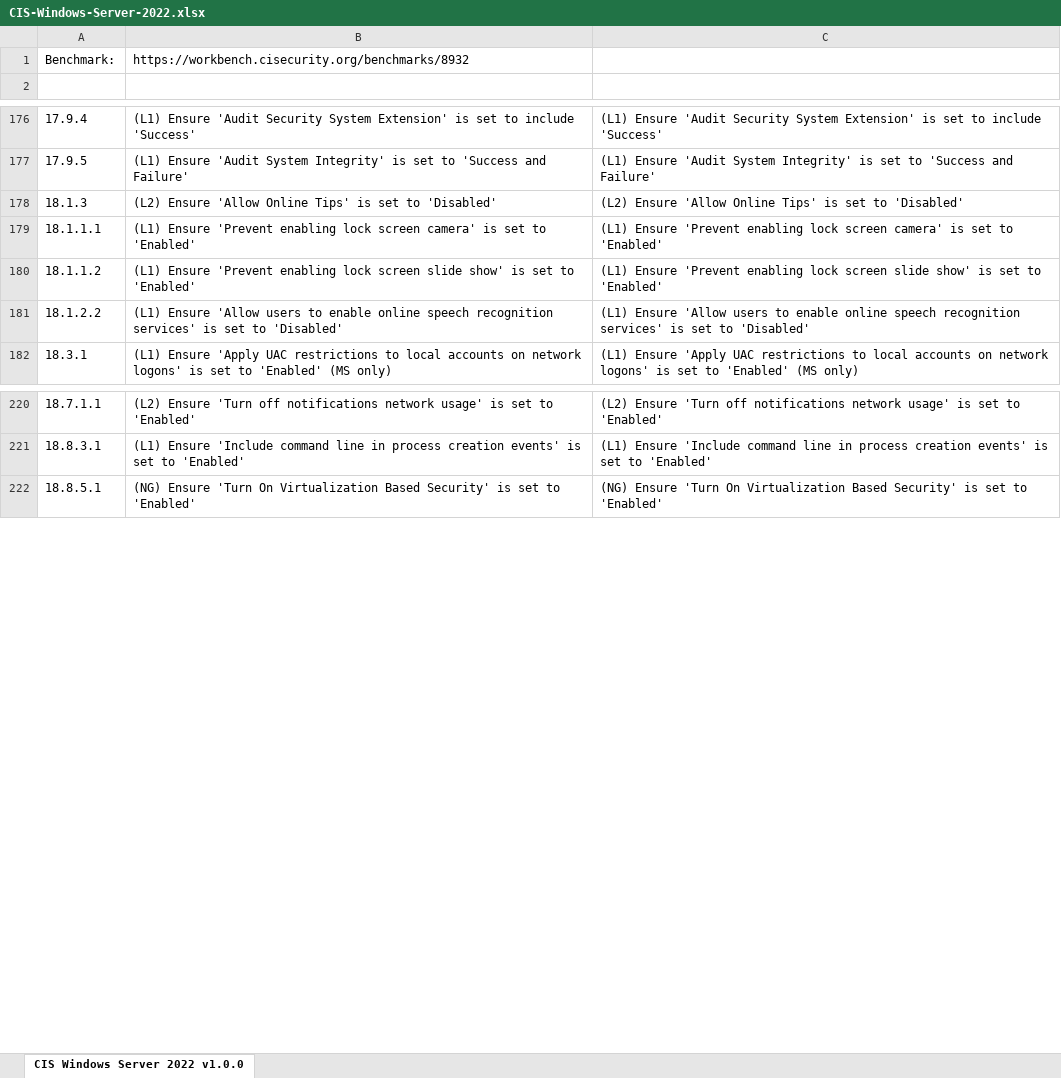
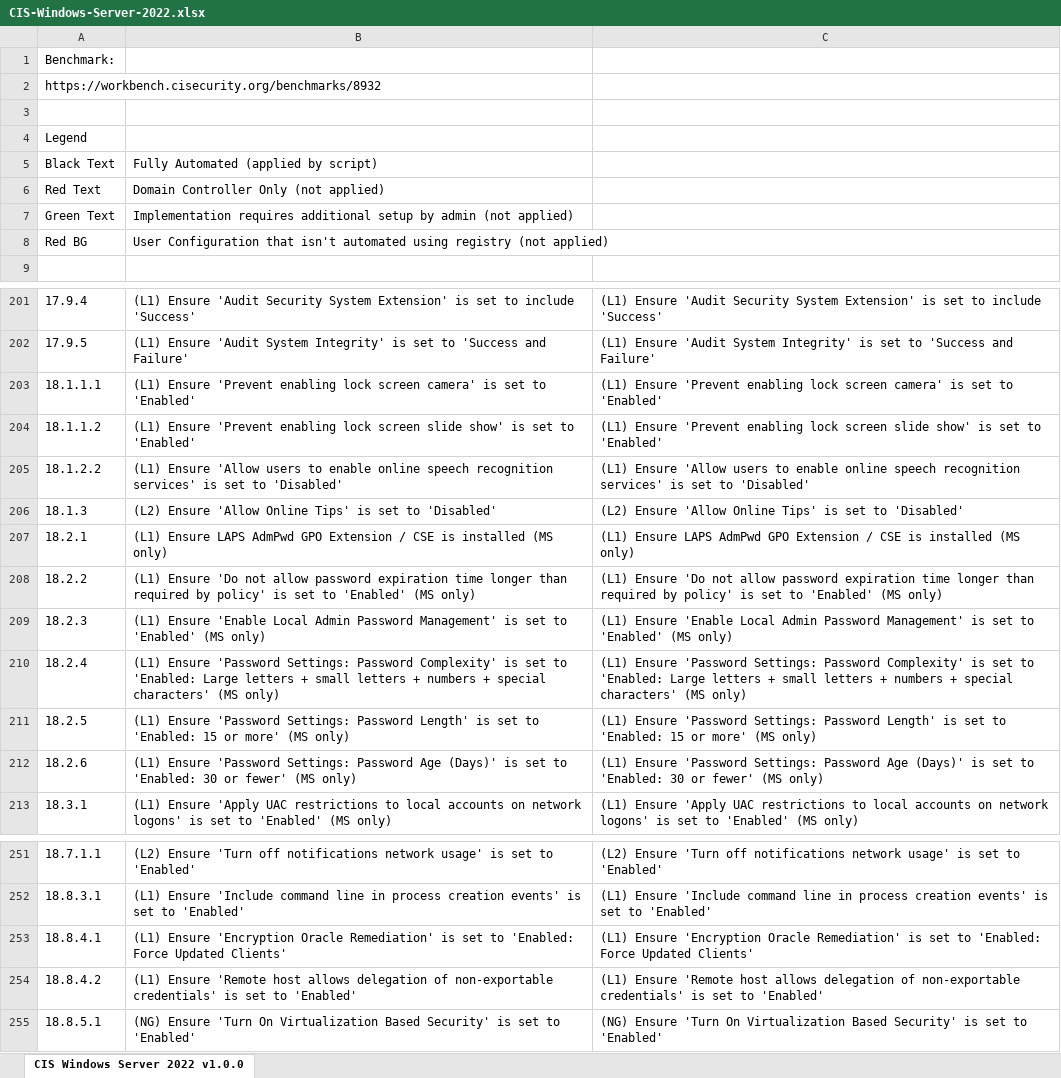
Before and after one commit to eneerge/CIS-Windows-Server-2022, an Excel workbook: CIS-Windows-Server-2022.xlsx, sheet CIS Windows Server 2022 v1.0.0, drawn as a sheet; only a part is shown, gaps mark what is left out; values as stored, in another font and other column widths than the file's, no cell formats; the diff covers the shown part only; the diff names each change by its address in the sheet, - before the commit and + after, or states it on an @@ line.

Commit message:
Add files via upload
Updated to include legend and more info

```diff
--- a/CIS-Windows-Server-2022.xlsx (sheet CIS Windows Server 2022 v1.0.0)
+++ b/CIS-Windows-Server-2022.xlsx (sheet CIS Windows Server 2022 v1.0.0)
-B1: https://workbench.cisecurity.org/benchmarks/8932
+B1: (empty)
+row 2: https://workbench.cisecurity.org/benchmarks/8932
+row 3: (empty)
+row 4: Legend
+row 5: Black Text | Fully Automated (applied by script)
+row 6: Red Text | Domain Controller Only (not applied)
+row 7: Green Text | Implementation requires additional setup by admin (not applied)
+row 8: Red BG | User Configuration that isn't automated using registry (not applied)
@@ row 178 moved to row 206: 18.1.3 @@
+row 207: 18.2.1 | (L1) Ensure LAPS AdmPwd GPO Extension / CSE is installed (MS only) | (L1) Ensure LAPS AdmPwd GPO Extension / CSE is installed (MS only)
+row 208: 18.2.2 | (L1) Ensure 'Do not allow password expiration time longer than required by policy' is set to 'Enabled' (MS only) | (L1) Ensure 'Do not allow password expiration time longer than required by policy' is set to 'Enabled' (MS only)
+row 209: 18.2.3 | (L1) Ensure 'Enable Local Admin Password Management' is set to 'Enabled' (MS only) | (L1) Ensure 'Enable Local Admin Password Management' is set to 'Enabled' (MS only)
+row 210: 18.2.4 | (L1) Ensure 'Password Settings: Password Complexity' is set to 'Enabled: Large letters + small letters + numbers + special characters' (MS only) | (L1) Ensure 'Password Settings: Password Complexity' is set to 'Enabled: Large letters + small letters + numbers + special characters' (MS only)
+row 211: 18.2.5 | (L1) Ensure 'Password Settings: Password Length' is set to 'Enabled: 15 or more' (MS only) | (L1) Ensure 'Password Settings: Password Length' is set to 'Enabled: 15 or more' (MS only)
+row 212: 18.2.6 | (L1) Ensure 'Password Settings: Password Age (Days)' is set to 'Enabled: 30 or fewer' (MS only) | (L1) Ensure 'Password Settings: Password Age (Days)' is set to 'Enabled: 30 or fewer' (MS only)
+row 253: 18.8.4.1 | (L1) Ensure 'Encryption Oracle Remediation' is set to 'Enabled: Force Updated Clients' | (L1) Ensure 'Encryption Oracle Remediation' is set to 'Enabled: Force Updated Clients'
+row 254: 18.8.4.2 | (L1) Ensure 'Remote host allows delegation of non-exportable credentials' is set to 'Enabled' | (L1) Ensure 'Remote host allows delegation of non-exportable credentials' is set to 'Enabled'
```
Also changed, not shown: 18 added rows and 3 removed rows elsewhere in this sheet, cell formats.
